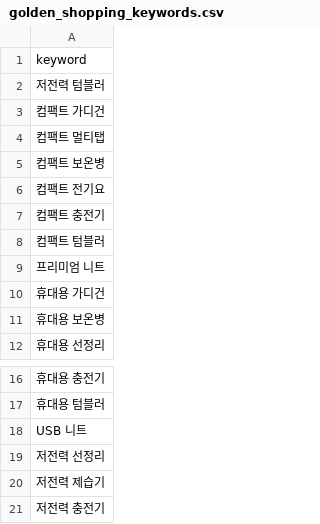
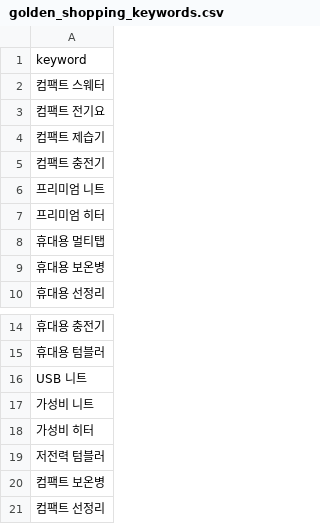
Before and after one commit to hayan-web/gpt-blog-auto, a CSV file: golden_shopping_keywords.csv, drawn as a sheet; only a part is shown, gaps mark what is left out.

```diff
--- a/golden_shopping_keywords.csv
+++ b/golden_shopping_keywords.csv
@@ -1,11 +1,9 @@
 keyword
-저전력 텀블러
-컴팩트 가디건
-컴팩트 멀티탭
-컴팩트 보온병
+컴팩트 스웨터
 컴팩트 전기요
+컴팩트 제습기
 컴팩트 충전기
-컴팩트 텀블러
 프리미엄 니트
-휴대용 가디건
+프리미엄 히터
+휴대용 멀티탭
 휴대용 보온병
@@ -18,4 +16,6 @@ keyword
 USB 니트
-저전력 선정리
-저전력 제습기
-저전력 충전기
+가성비 니트
+가성비 히터
+저전력 텀블러
+컴팩트 보온병
+컴팩트 선정리
```
Also changed, not shown: keywords_general.csv, keywords_shopping.csv, 4 other files.
